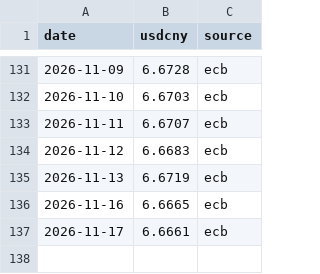
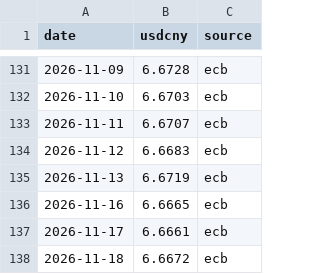
Before and after one commit to vishalsingh4961/Dashboard-of-Commodity, a CSV file: data/fx.csv, drawn as a sheet; only a part is shown, gaps mark what is left out.

```diff
--- a/data/fx.csv
+++ b/data/fx.csv
@@ -137 +137,2 @@ date,usdcny,source
 2026-11-17,6.6661,ecb
+2026-11-18,6.6672,ecb
```
Also changed, not shown: data/intl.csv, data/metrics.csv, 3 other files.
